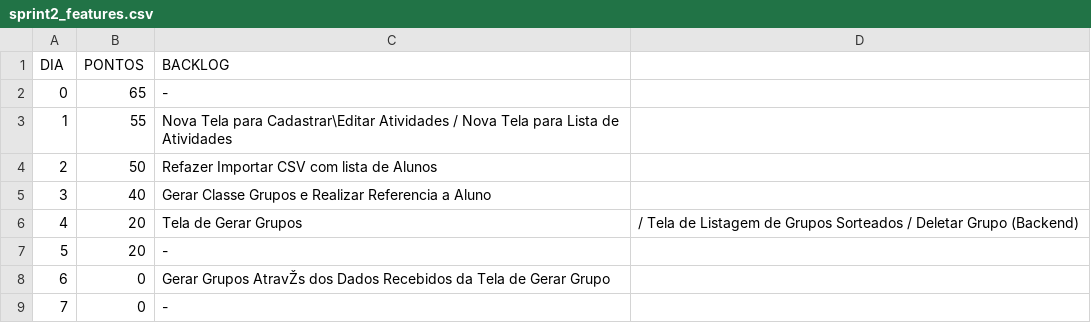
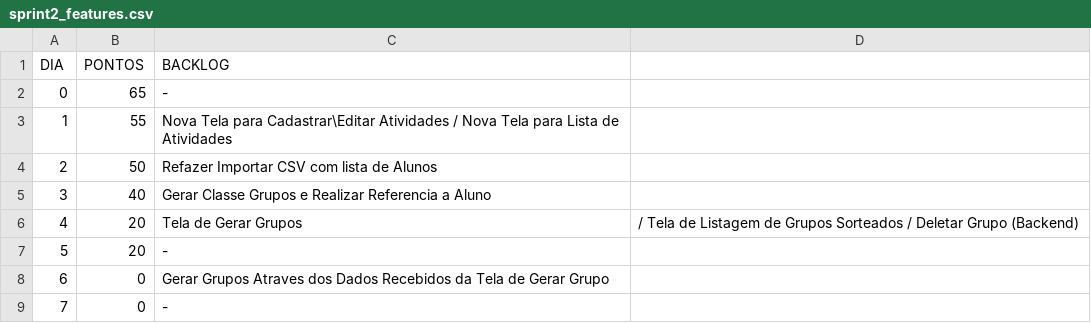
Before and after one commit to jhiltonsantos/ADS-Engenharia-Software-I-IFPI, a CSV file: sprint2_features.csv, drawn as a sheet; the diff names each change by its address in the sheet, - before the commit and + after, or states it on an @@ line.

Commit message:
Update sprint2_features.csv

```diff
--- a/sprint2_features.csv
+++ b/sprint2_features.csv
-C8 (BACKLOG): Gerar Grupos AtravŽs dos Dados…
+C8 (BACKLOG): Gerar Grupos Atraves dos Dados…
```
